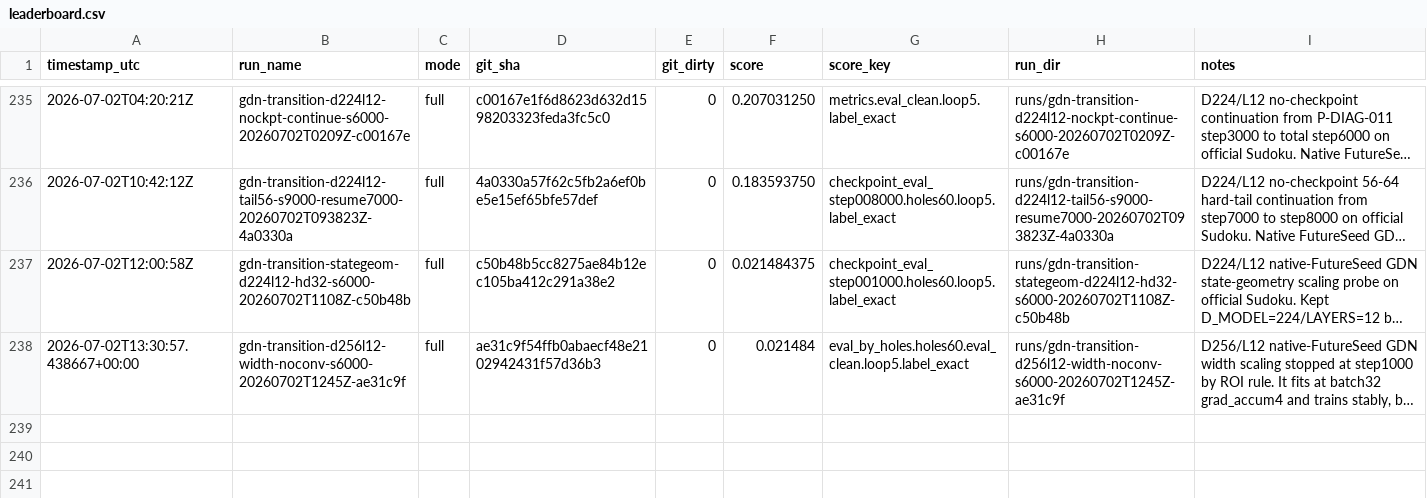
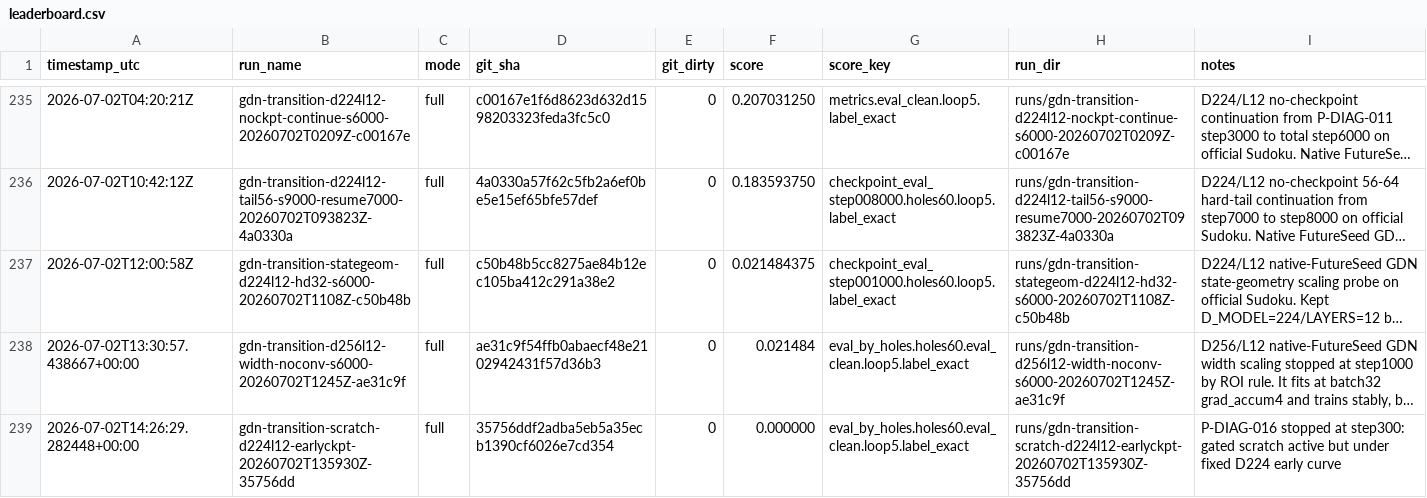
Before and after one commit to yanghu819/double-loop, a CSV file: leaderboard.csv, drawn as a sheet; only a part is shown, gaps mark what is left out; long unchanged cells end in …; the diff names each change by its address in the sheet, - before the commit and + after, or states it on an @@ line.

Commit message:
Archive D224 scratch state boundary

```diff
--- a/leaderboard.csv
+++ b/leaderboard.csv
+row 239: 2026-07-02T14:26:29.282448+00:00 | gdn-transition-scratch-d224l12-earlyckpt-20260702T135930Z-35756dd | full | 35756ddf2adba5eb5a35ecb1390cf6026e7cd354 | 0 | 0.000000 | eval_by_holes.holes60.eval_clean.loop5.label_exact | runs/gdn-transition-scratch-d224l12-earlyckpt-20260702T135930Z-35756dd | P-DIAG-016 stopped at step300: gated scratch active but under fixed D224 early curve
```
Also changed, not shown: 17 other files.
